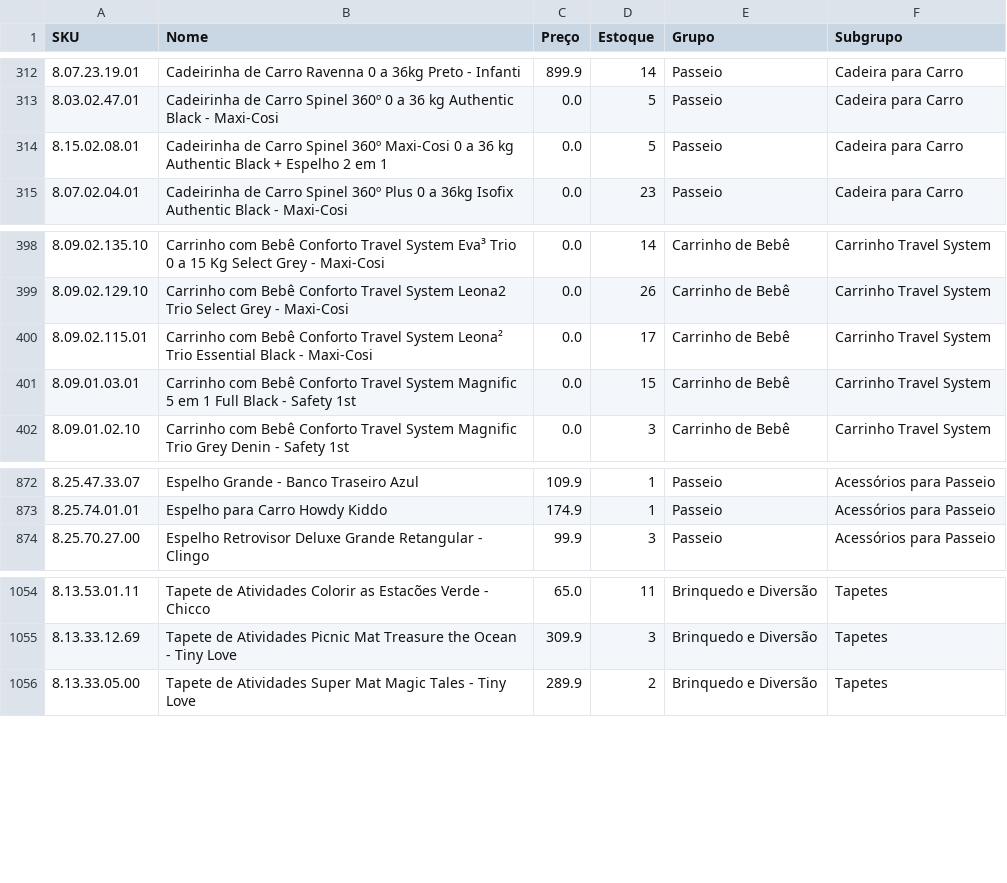
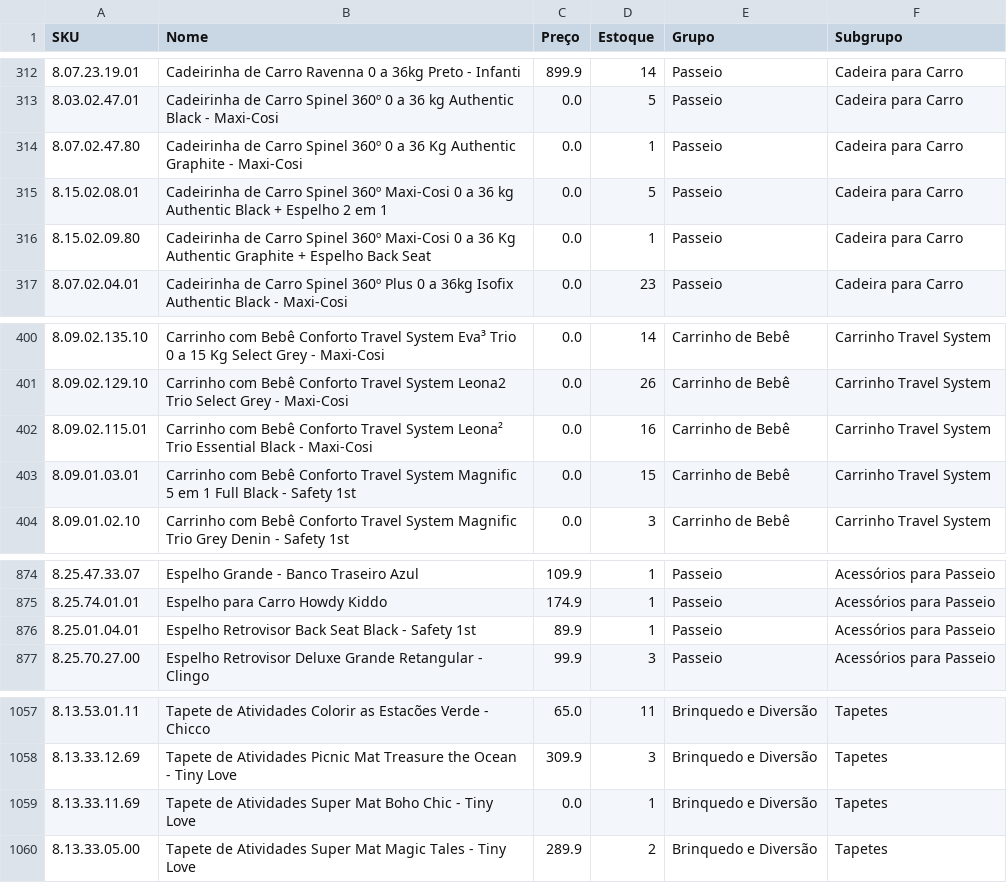
Before and after one commit to santoseliseu/Vitrine, a CSV file: Produtos.csv, drawn as a sheet; only a part is shown, gaps mark what is left out.

Commit message:
Coleta de estoques atualizada

```diff
--- a/Produtos.csv
+++ b/Produtos.csv
@@ -313,3 +313,5 @@ SKU;Nome;Preço;Estoque;Grupo;Subgrupo
 8.03.02.47.01;Cadeirinha de Carro Spinel 360º 0 a 36 kg Authentic Black - Maxi-Cosi;0.0;5;Passeio;Cadeira para Carro
+8.07.02.47.80;Cadeirinha de Carro Spinel 360º 0 a 36 Kg Authentic Graphite - Maxi-Cosi;0.0;1;Passeio;Cadeira para Carro
 8.15.02.08.01;Cadeirinha de Carro Spinel 360º Maxi-Cosi 0 a 36 kg Authentic Black + Espelho 2 em 1;0.0;5;Passeio;Cadeira para Carro
+8.15.02.09.80;Cadeirinha de Carro Spinel 360º Maxi-Cosi 0 a 36 Kg Authentic Graphite + Espelho Back Seat;0.0;1;Passeio;Cadeira para Carro
 8.07.02.04.01;Cadeirinha de Carro Spinel 360º Plus 0 a 36kg Isofix Authentic Black - Maxi-Cosi;0.0;23;Passeio;Cadeira para Carro
@@ -399,3 +401,3 @@ SKU;Nome;Preço;Estoque;Grupo;Subgrupo
 8.09.02.129.10;Carrinho com Bebê Conforto Travel System Leona2 Trio Select Grey - Maxi-Cosi;0.0;26;Carrinho de Bebê;Carrinho Travel System
-8.09.02.115.01;Carrinho com Bebê Conforto Travel System Leona² Trio Essential Black - Maxi-Cosi;0.0;17;Carrinho de Bebê;Carrinho Travel System
+8.09.02.115.01;Carrinho com Bebê Conforto Travel System Leona² Trio Essential Black - Maxi-Cosi;0.0;16;Carrinho de Bebê;Carrinho Travel System
 8.09.01.03.01;Carrinho com Bebê Conforto Travel System Magnific 5 em 1 Full Black - Safety 1st;0.0;15;Carrinho de Bebê;Carrinho Travel System
@@ -873,2 +875,3 @@ SKU;Nome;Preço;Estoque;Grupo;Subgrupo
 8.25.74.01.01;Espelho para Carro Howdy Kiddo;174.9;1;Passeio;Acessórios para Passeio
+8.25.01.04.01;Espelho Retrovisor Back Seat Black - Safety 1st;89.9;1;Passeio;Acessórios para Passeio
 8.25.70.27.00;Espelho Retrovisor Deluxe Grande Retangular - Clingo;99.9;3;Passeio;Acessórios para Passeio
@@ -1055,2 +1058,3 @@ SKU;Nome;Preço;Estoque;Grupo;Subgrupo
 8.13.33.12.69;Tapete de Atividades Picnic Mat Treasure the Ocean - Tiny Love;309.9;3;Brinquedo e Diversão;Tapetes
+8.13.33.11.69;Tapete de Atividades Super Mat Boho Chic - Tiny Love;0.0;1;Brinquedo e Diversão;Tapetes
 8.13.33.05.00;Tapete de Atividades Super Mat Magic Tales - Tiny Love;289.9;2;Brinquedo e Diversão;Tapetes
```
